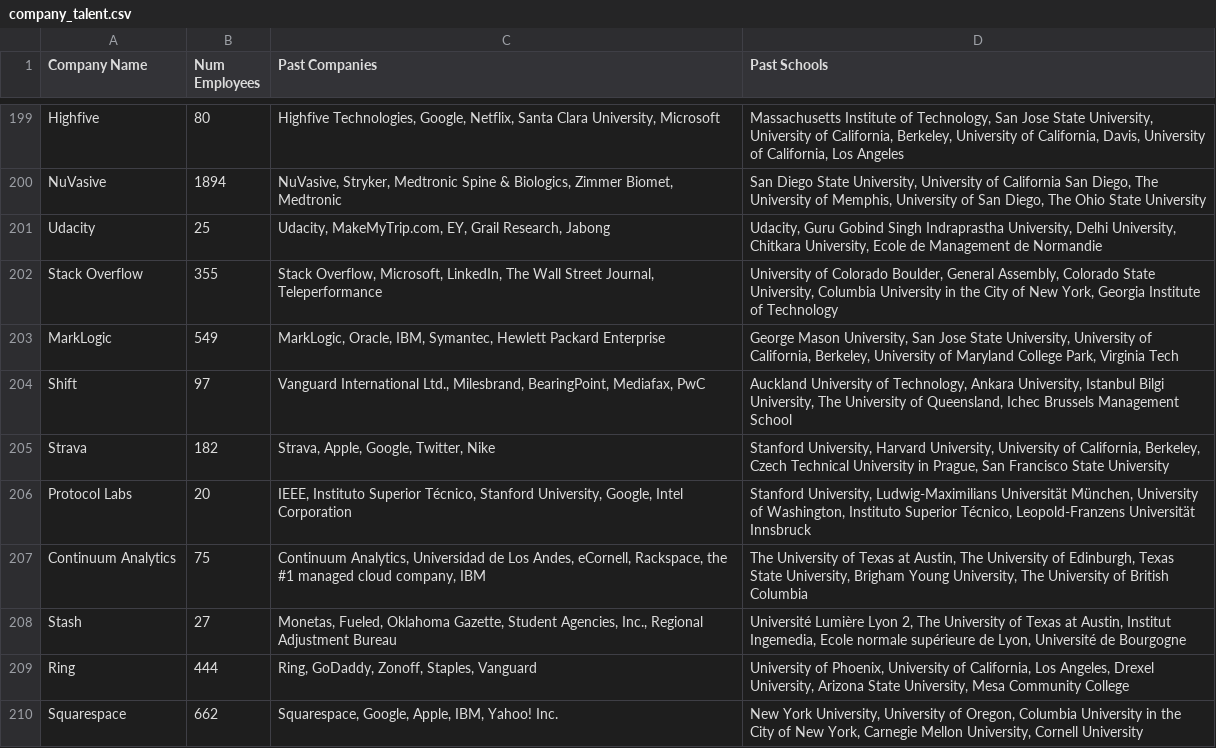
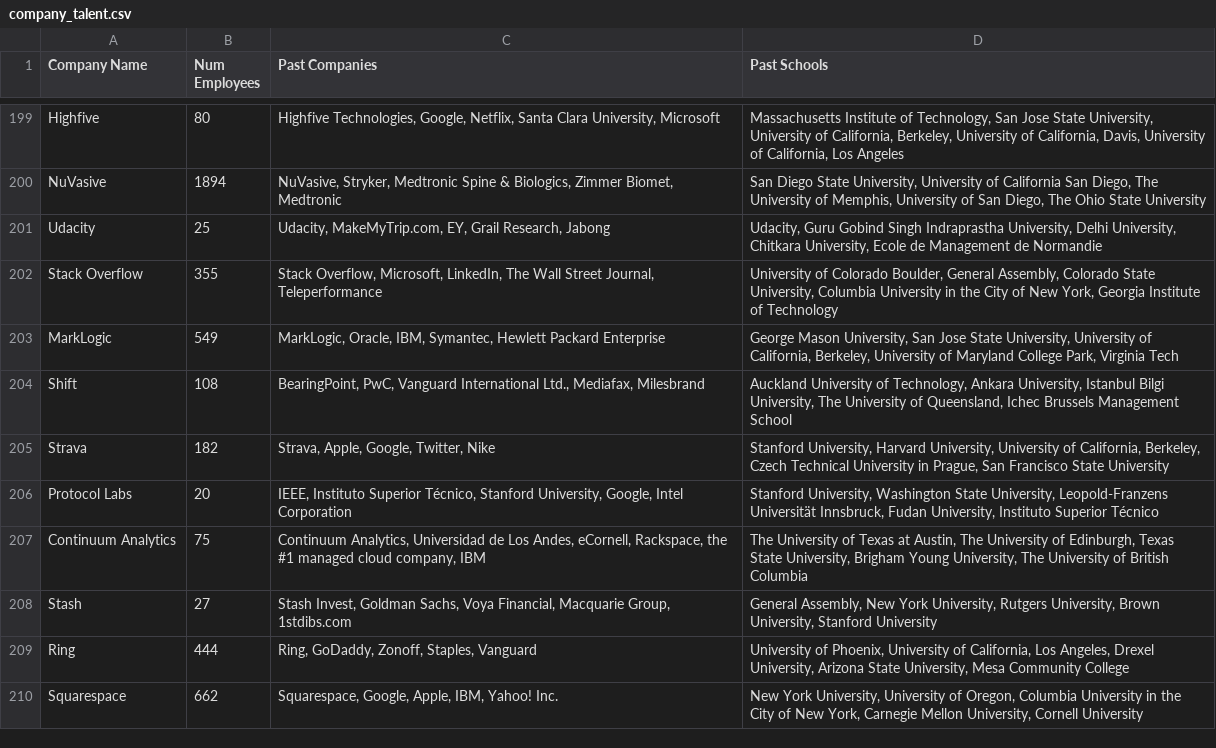
Before and after one commit to sachinkesiraju/breakinlist, a CSV file: company_talent.csv, drawn as a sheet; only a part is shown, gaps mark what is left out; the diff covers the shown part only.

```diff
--- a/company_talent.csv
+++ b/company_talent.csv
@@ -204 +204 @@ MarkLogic,549,"MarkLogic, Oracle, IBM, Symantec, Hewlett Packard Enterprise","Ge
-Shift,97,"Vanguard International Ltd., Milesbrand, BearingPoint, Mediafax, PwC","Auckland University of Technology, Ankara University, Istanbul Bilgi University, The University of Queensland, Ichec Brussels Management School"
+Shift,108,"BearingPoint, PwC, Vanguard International Ltd., Mediafax, Milesbrand","Auckland University of Technology, Ankara University, Istanbul Bilgi University, The University of Queensland, Ichec Brussels Management School",
@@ -206 +206 @@ Strava,182,"Strava, Apple, Google, Twitter, Nike","Stanford University, Harvard
-Protocol Labs,20,"IEEE, Instituto Superior Técnico, Stanford University, Google, Intel Corporation","Stanford University, Ludwig-Maximilians Universität München, University of Washington, Instituto Superior Técnico, Leopold-Franzens Universität Innsbruck"
+Protocol Labs,20,"IEEE, Instituto Superior Técnico, Stanford University, Google, Intel Corporation","Stanford University, Washington State University, Leopold-Franzens Universität Innsbruck, Fudan University, Instituto Superior Técnico",
@@ -208 +208 @@ Continuum Analytics,75,"Continuum Analytics, Universidad de Los Andes, eCornell,
-Stash,27,"Monetas, Fueled, Oklahoma Gazette, Student Agencies, Inc., Regional Adjustment Bureau","Université Lumière Lyon 2, The University of Texas at Austin, Institut Ingemedia, Ecole normale supérieure de Lyon, Université de Bourgogne"
+Stash,27,"Stash Invest, Goldman Sachs, Voya Financial, Macquarie Group, 1stdibs.com","General Assembly, New York University, Rutgers University, Brown University, Stanford University",
```
Also changed, not shown: 73 edited cells elsewhere in this file.
